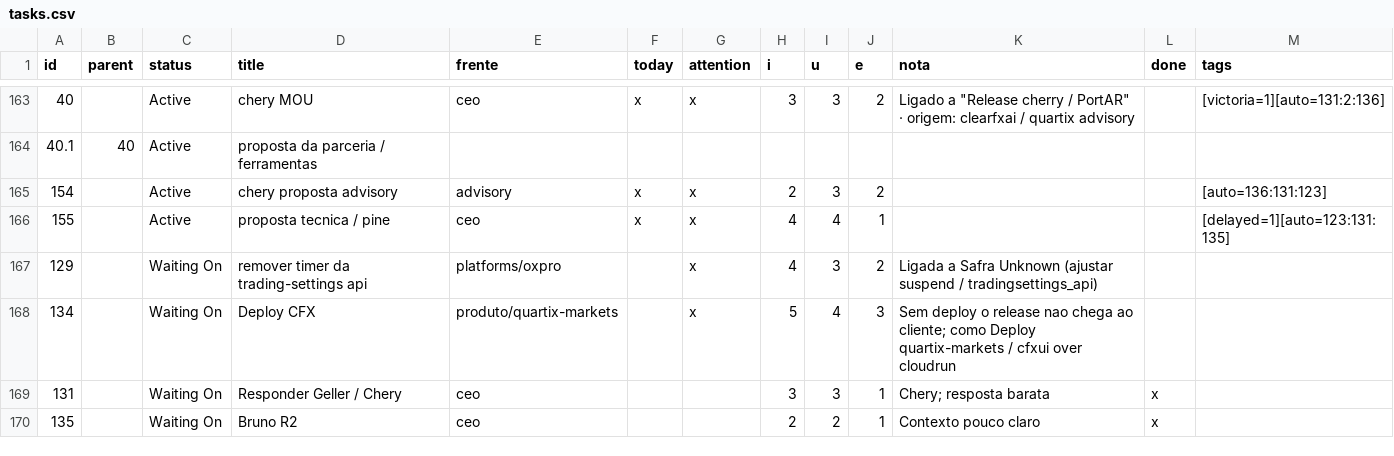
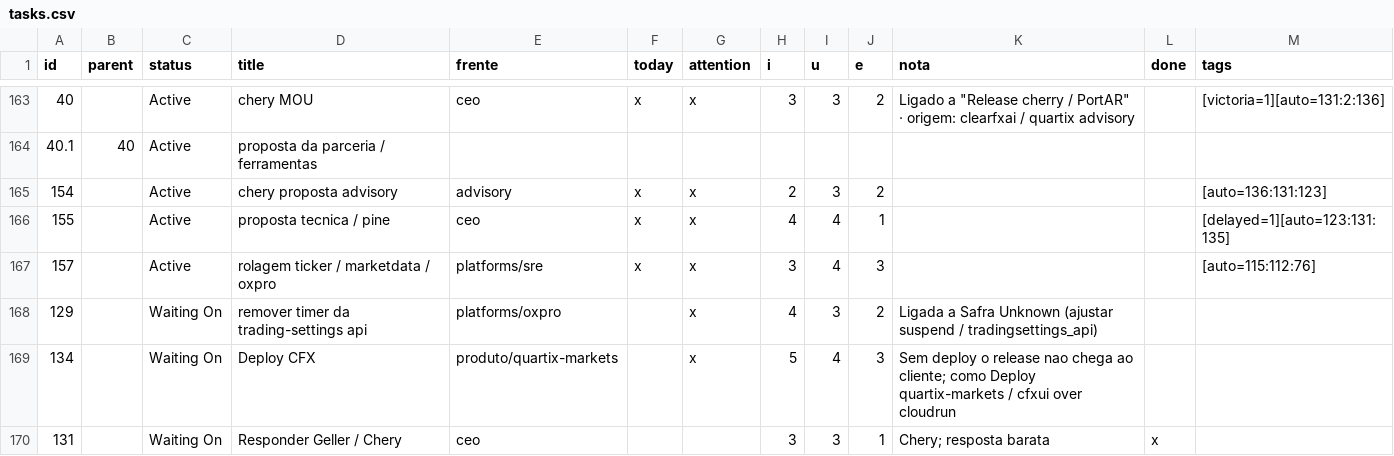
Before and after one commit to bsdoliv/strategy, a CSV file: backlog/tasks.csv, drawn as a sheet; only a part is shown, gaps mark what is left out; the shorter side is filled out with more unchanged rows.

Commit message:
Update backlog and notes

```diff
--- a/backlog/tasks.csv
+++ b/backlog/tasks.csv
@@ -166,2 +166,3 @@ id,parent,status,title,frente,today,attention,i,u,e,nota,done,tags
 155,,Active,proposta tecnica / pine,ceo,x,x,4,4,1,,,[delayed=1][auto=123:131:135]
+157,,Active,rolagem ticker / marketdata / oxpro,platforms/sre,x,x,3,4,3,,,[auto=115:112:76]
 129,,Waiting On,remover timer da trading-settings api,platforms/oxpro,,x,4,3,2,Ligada a Safra Unknown (ajustar suspend / tradingsettings_api),,
```
